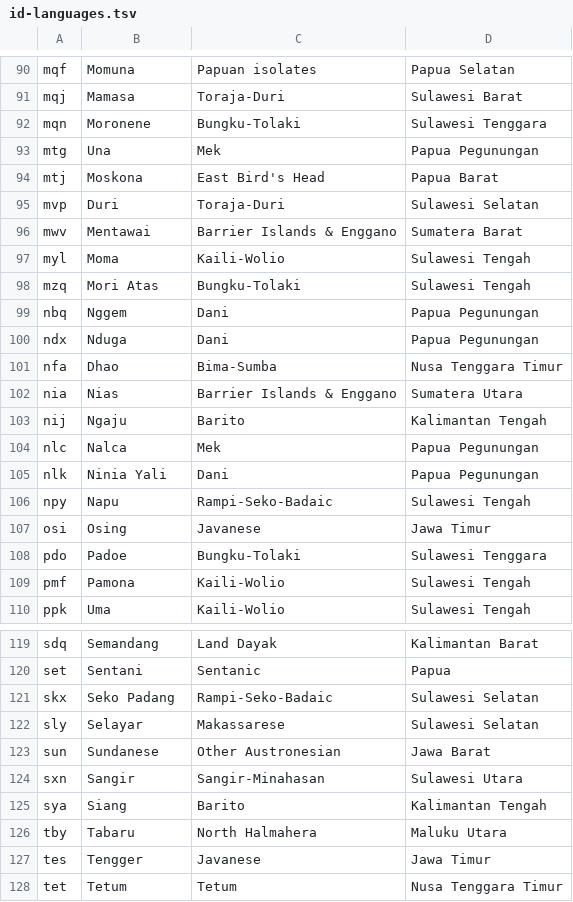
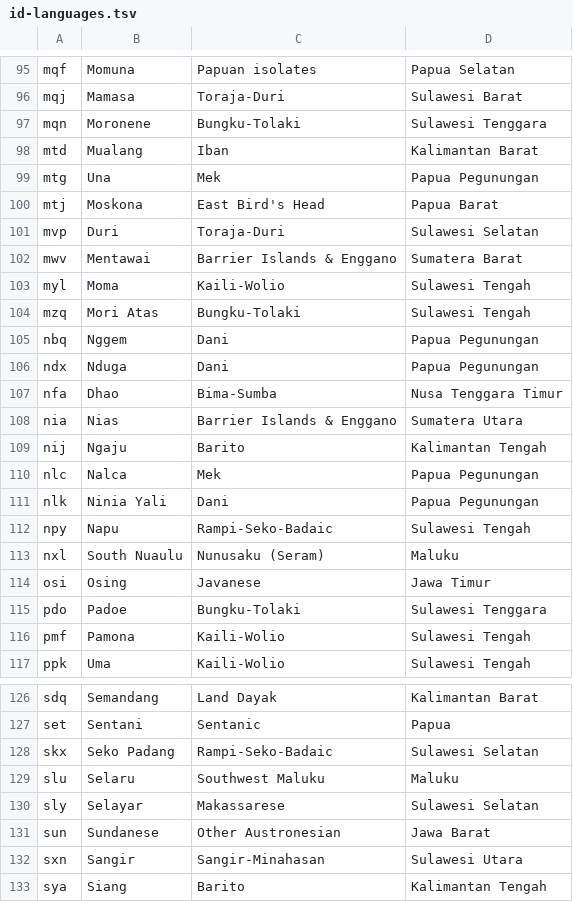
Before and after one commit to larsgson/demo-bibel-wiki, a TSV file: config/regions/id-languages.tsv, drawn as a sheet; only a part is shown, gaps mark what is left out; the shorter side is filled out with more unchanged rows; the diff covers the shown part only; the diff names each change by its address in the sheet, - before the commit and + after, or states it on an @@ line.

```diff
--- a/config/regions/id-languages.tsv
+++ b/config/regions/id-languages.tsv
+row 98: mtd | Mualang | Iban | Kalimantan Barat
+row 113: nxl | South Nuaulu | Nunusaku (Seram) | Maluku
+row 129: slu | Selaru | Southwest Maluku | Maluku
```
Also changed, not shown: 9 added rows elsewhere in this file, 2 other files.
